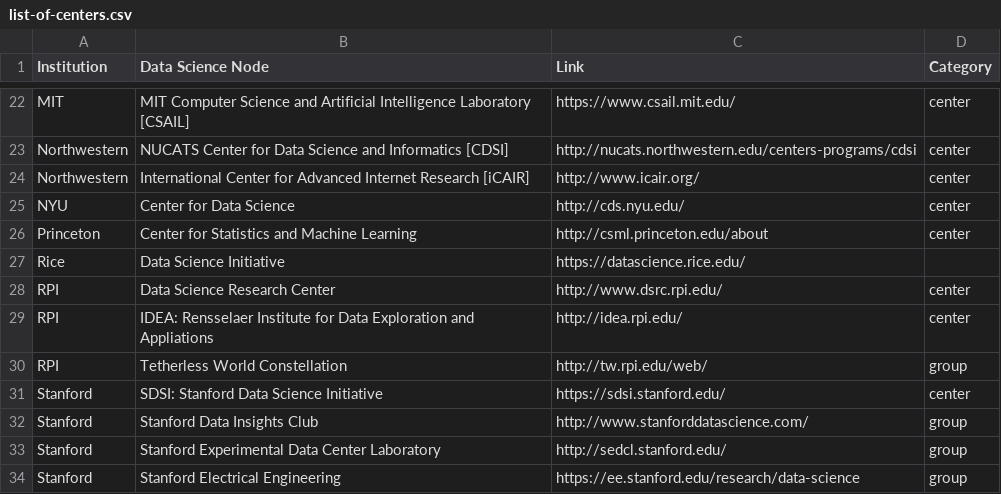
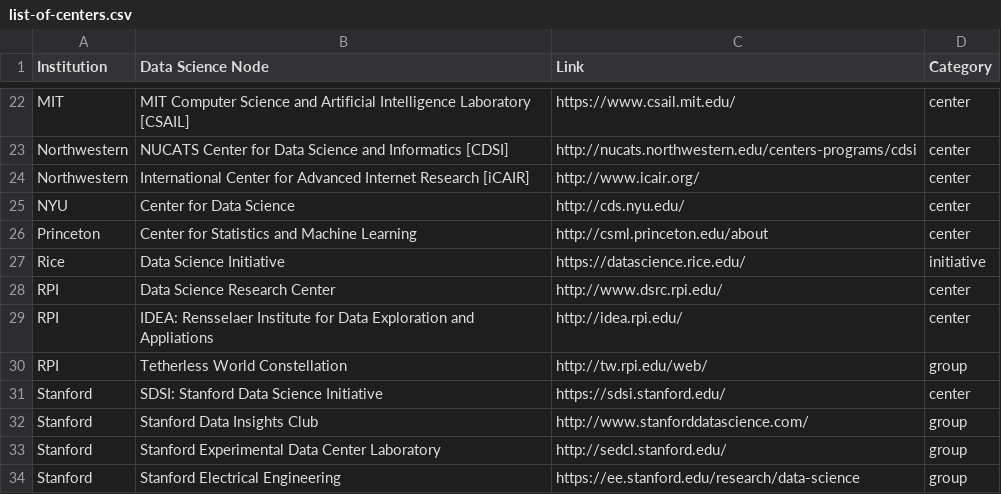
Before and after one commit to DDD-Moore/list-of-centers, a CSV file: list-of-centers.csv, drawn as a sheet; only a part is shown, gaps mark what is left out.

Commit message:
Update list-of-centers.csv

```diff
--- a/list-of-centers.csv
+++ b/list-of-centers.csv
@@ -26,3 +26,3 @@ NYU,Center for Data Science,http://cds.nyu.edu/,center
 Princeton,Center for Statistics and Machine Learning,http://csml.princeton.edu/about,center
-Rice,Data Science Initiative, https://datascience.rice.edu/
+Rice,Data Science Initiative, https://datascience.rice.edu/,initiative
 RPI,Data Science Research Center,http://www.dsrc.rpi.edu/,center
```
